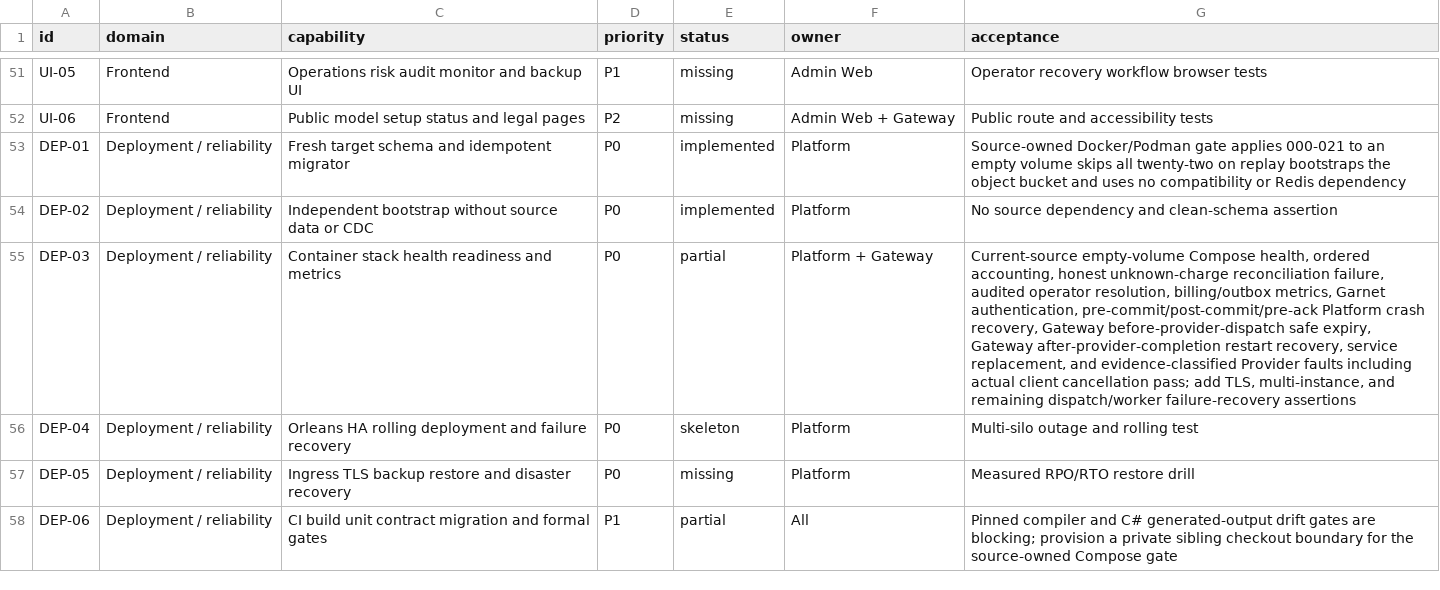
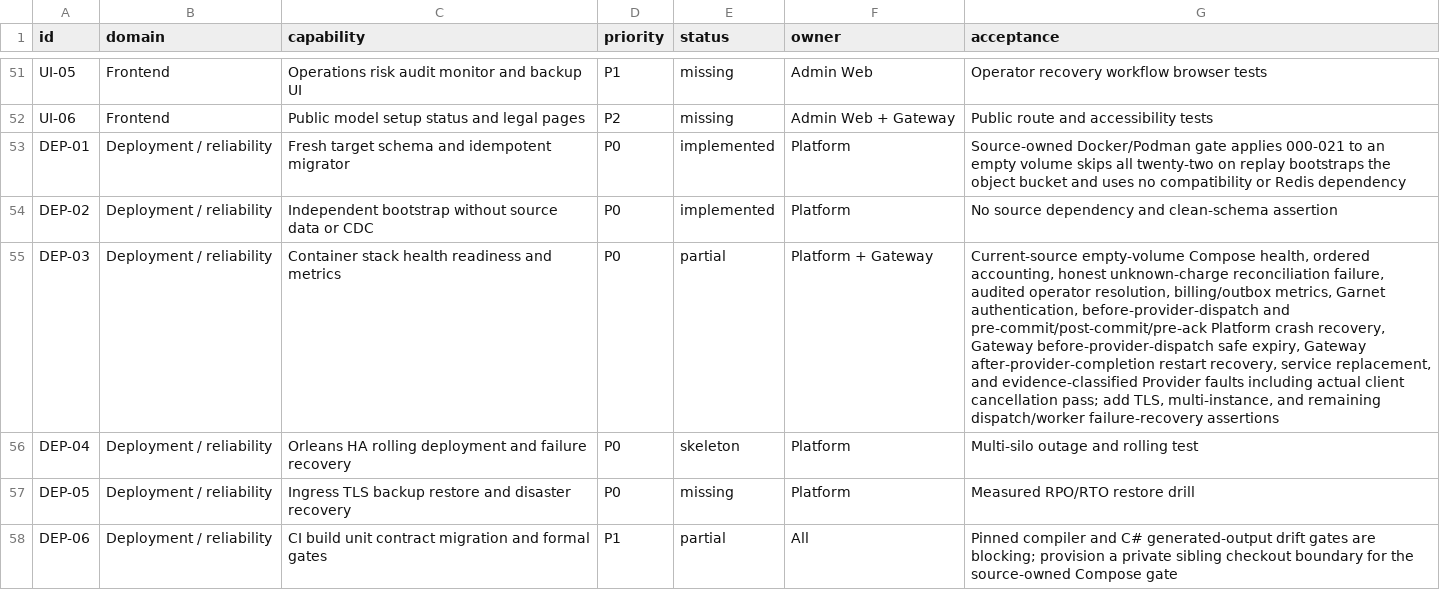
Before and after one commit to GMorandi/ScalaAPI-Platform, a CSV file: docs/rewrite/feature-inventory.csv, drawn as a sheet; only a part is shown, gaps mark what is left out; the diff covers the shown part only; the diff names each change by its address in the sheet, - before the commit and + after, or states it on an @@ line.

Commit message:
docs(rewrite): record Platform dispatch crash safe expiry
Update the source snapshot, verification gates, feature inventory, risk register, and next-stage plan with Platform before-provider-dispatch recovery, held-to-expired lease evidence, no-incident result, cleanup, and remaining worker/HA boundaries.

```diff
--- a/docs/rewrite/feature-inventory.csv
+++ b/docs/rewrite/feature-inventory.csv
-G55 (acceptance): …Garnet authentication, pre-commit/post-commit/pre-ack Platform…
+G55 (acceptance): …Garnet authentication, before-provider-dispatch and pre-commit/post-commit/pre-ack Platform…
```
Also changed, not shown: 5 edited cells elsewhere in this file, 4 other files.
